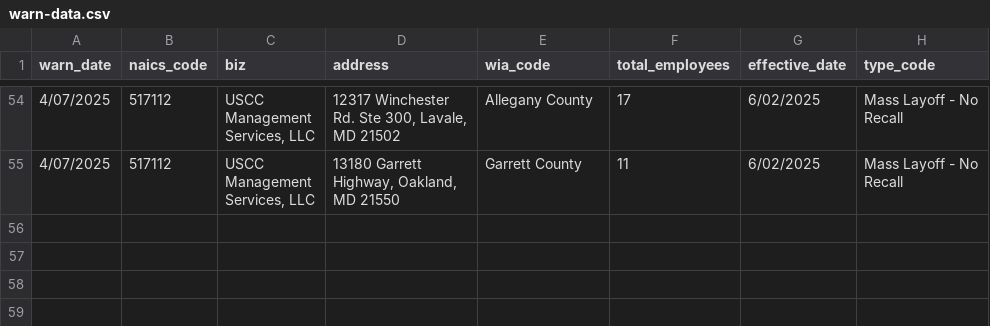
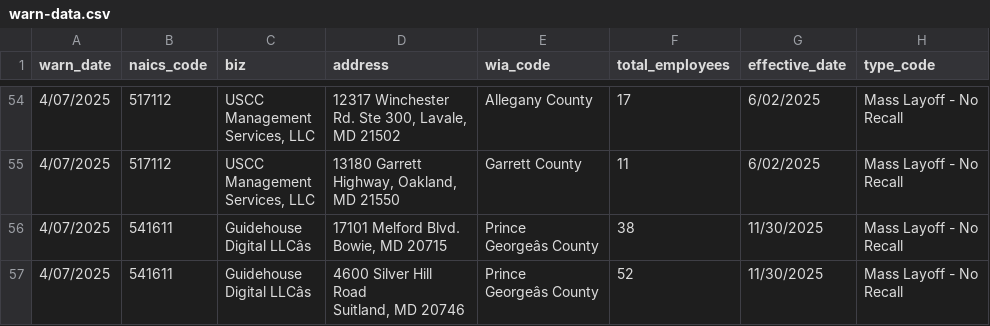
Before and after one commit to llflannery/my-first-github-scraper, a CSV file: warn-data.csv, drawn as a sheet; only a part is shown, gaps mark what is left out; ↵ is a line break in a cell; the diff names each change by its address in the sheet, - before the commit and + after, or states it on an @@ line.

```diff
--- a/warn-data.csv
+++ b/warn-data.csv
+row 56: 4/07/2025 | 541611 | Guidehouse ↵ Digital LLCâs | 17101 Melford Blvd. ↵ Bowie, MD 20715 | Prince ↵ Georgeâs County | 38 | 11/30/2025 | Mass Layoff - No ↵ Recall
+row 57: 4/07/2025 | 541611 | Guidehouse ↵ Digital LLCâs | 4600 Silver Hill ↵ Road ↵ Suitland, MD 20746 | Prince ↵ Georgeâs County | 52 | 11/30/2025 | Mass Layoff - No ↵ Recall
```
Also changed, not shown: 1 other file.
